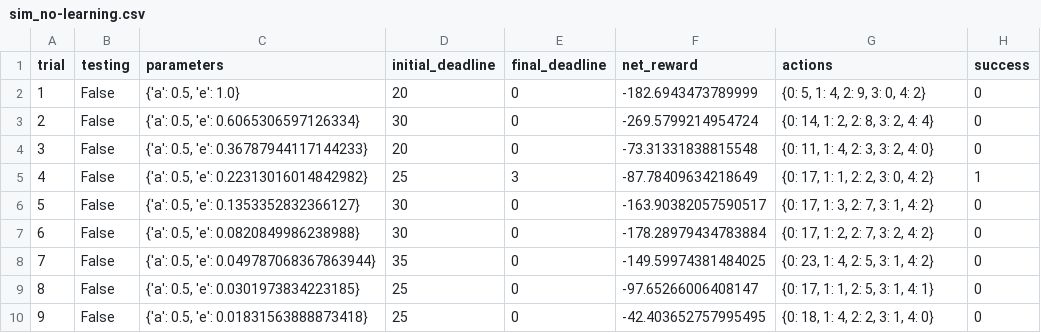
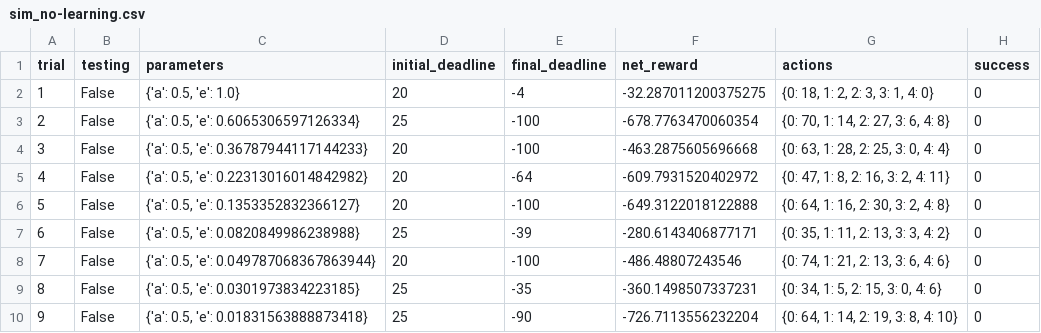
Before and after one commit to DimoMohit/smartcab, a CSV file: logs/sim_no-learning.csv, drawn as a sheet; only a part is shown; the diff covers the shown part only.

```diff
--- a/logs/sim_no-learning.csv
+++ b/logs/sim_no-learning.csv
@@ -1,10 +1,10 @@
 trial,testing,parameters,initial_deadline,final_deadline,net_reward,actions,success
-1,False,"{'a': 0.5, 'e': 1.0}",20,0,-182.6943473789999,"{0: 5, 1: 4, 2: 9, 3: 0, 4: 2}",0
-2,False,"{'a': 0.5, 'e': 0.6065306597126334}",30,0,-269.5799214954724,"{0: 14, 1: 2, 2: 8, 3: 2, 4: 4}",0
-3,False,"{'a': 0.5, 'e': 0.36787944117144233}",20,0,-73.31331838815548,"{0: 11, 1: 4, 2: 3, 3: 2, 4: 0}",0
-4,False,"{'a': 0.5, 'e': 0.22313016014842982}",25,3,-87.78409634218649,"{0: 17, 1: 1, 2: 2, 3: 0, 4: 2}",1
-5,False,"{'a': 0.5, 'e': 0.1353352832366127}",30,0,-163.90382057590517,"{0: 17, 1: 3, 2: 7, 3: 1, 4: 2}",0
-6,False,"{'a': 0.5, 'e': 0.0820849986238988}",30,0,-178.28979434783884,"{0: 17, 1: 2, 2: 7, 3: 2, 4: 2}",0
-7,False,"{'a': 0.5, 'e': 0.049787068367863944}",35,0,-149.59974381484025,"{0: 23, 1: 4, 2: 5, 3: 1, 4: 2}",0
-8,False,"{'a': 0.5, 'e': 0.0301973834223185}",25,0,-97.65266006408147,"{0: 17, 1: 1, 2: 5, 3: 1, 4: 1}",0
-9,False,"{'a': 0.5, 'e': 0.01831563888873418}",25,0,-42.403652757995495,"{0: 18, 1: 4, 2: 2, 3: 1, 4: 0}",0
+1,False,"{'a': 0.5, 'e': 1.0}",20,-4,-32.287011200375275,"{0: 18, 1: 2, 2: 3, 3: 1, 4: 0}",0
+2,False,"{'a': 0.5, 'e': 0.6065306597126334}",25,-100,-678.7763470060354,"{0: 70, 1: 14, 2: 27, 3: 6, 4: 8}",0
+3,False,"{'a': 0.5, 'e': 0.36787944117144233}",20,-100,-463.2875605696668,"{0: 63, 1: 28, 2: 25, 3: 0, 4: 4}",0
+4,False,"{'a': 0.5, 'e': 0.22313016014842982}",20,-64,-609.7931520402972,"{0: 47, 1: 8, 2: 16, 3: 2, 4: 11}",0
+5,False,"{'a': 0.5, 'e': 0.1353352832366127}",20,-100,-649.3122018122888,"{0: 64, 1: 16, 2: 30, 3: 2, 4: 8}",0
+6,False,"{'a': 0.5, 'e': 0.0820849986238988}",25,-39,-280.6143406877171,"{0: 35, 1: 11, 2: 13, 3: 3, 4: 2}",0
+7,False,"{'a': 0.5, 'e': 0.049787068367863944}",20,-100,-486.48807243546,"{0: 74, 1: 21, 2: 13, 3: 6, 4: 6}",0
+8,False,"{'a': 0.5, 'e': 0.0301973834223185}",25,-35,-360.1498507337231,"{0: 34, 1: 5, 2: 15, 3: 0, 4: 6}",0
+9,False,"{'a': 0.5, 'e': 0.01831563888873418}",25,-90,-726.7113556232204,"{0: 64, 1: 14, 2: 19, 3: 8, 4: 10}",0
```
Also changed, not shown: 77 edited cells elsewhere in this file, logs/sim_default-learning.csv, 6 other files.
